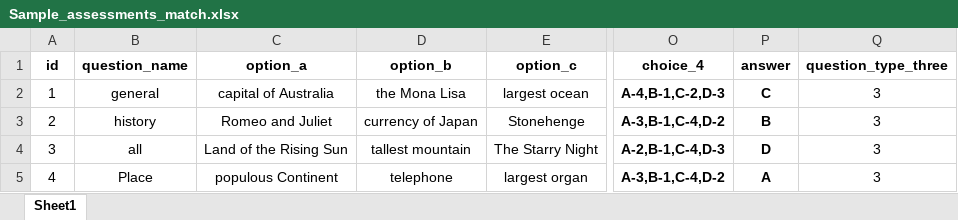
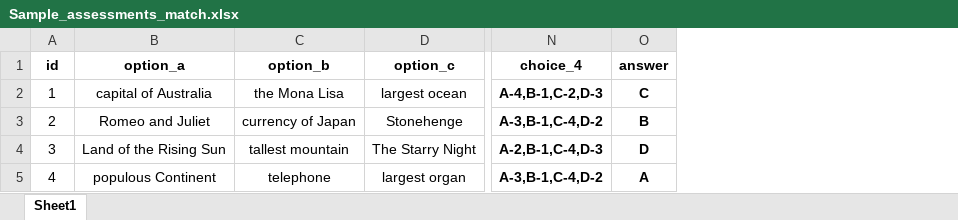
Before and after one commit to Krugis-ee/Edusama-Backup, an Excel workbook: public/Sample_assessments_match.xlsx, sheet Sheet1, drawn as a sheet; only a part is shown, gaps mark what is left out; values as stored, in another font and other column widths than the file's, no borders; the diff names each change by its address in the sheet, - before the commit and + after, or states it on an @@ line.

```diff
--- a/public/Sample_assessments_match.xlsx (sheet Sheet1)
+++ b/public/Sample_assessments_match.xlsx (sheet Sheet1)
-column B (question_name), rows 2-5: general | history | all | Place
-column Q (question_type_three), rows 2-5: all 3
```
Also changed, not shown: public/Sample_assessments_Order_sequencing.xlsx, public/Sample_assessments_fill_in_the_blanks.xlsx, 34 other files.
